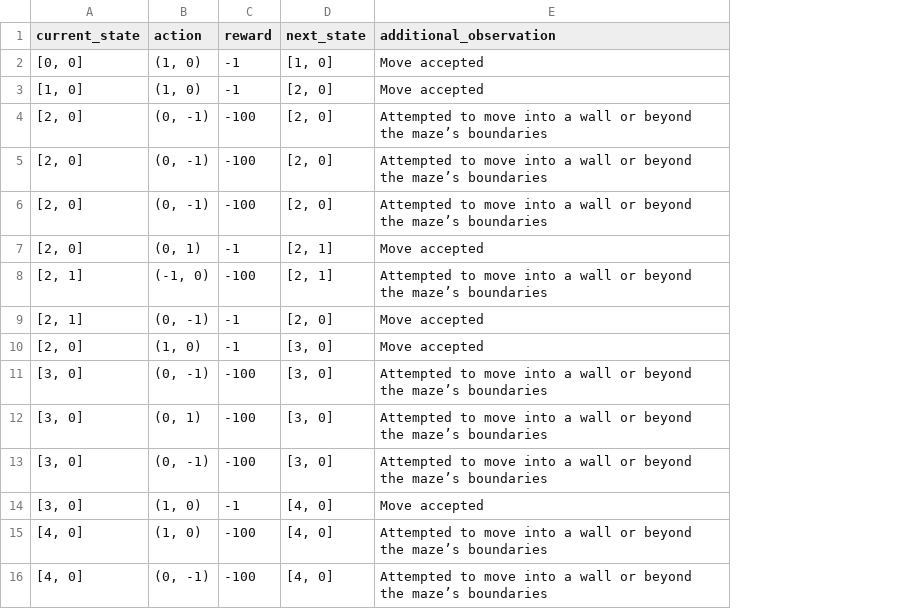
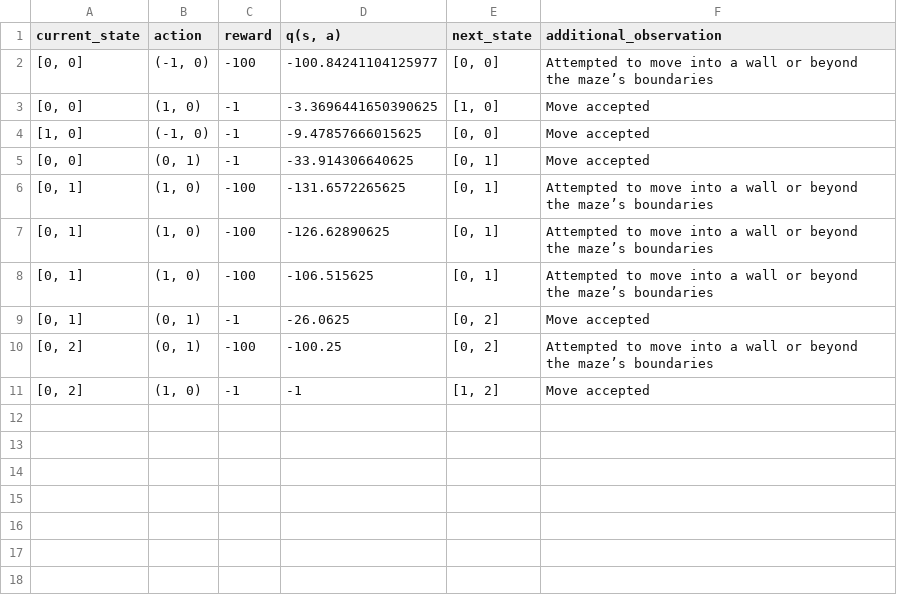
Before and after one commit to miflexr08/basic-rl-model, a CSV file: episodes/random/episode_2.csv, drawn as a sheet; removed rows and columns are numbered as before the commit, all else as after; the diff names each change by its address in the sheet, - before the commit and + after, or states it on an @@ line.

```diff
--- a/episodes/random/episode_2.csv
+++ b/episodes/random/episode_2.csv
+column D (q(s, a)), rows 3-4: -3.3696441650390625 | -9.47857666015625; rows 6-11: -131.6572265625 | -126.62890625 | -106.515625 | -26.0625 | -100.25 | -1
+row 2: [0, 0] | (-1, 0) | -100 | -100.84241104125977 | [0, 0] | Attempted to move into a wall or beyond the maze’s boundaries
-B4 (action): (1, 0)
+B4 (action): (-1, 0)
-E4 (next_state): [2, 0]
+E4 (next_state): [0, 0]
+row 5: [0, 0] | (0, 1) | -1 | -33.914306640625 | [0, 1] | Move accepted
-A6:A9 (current_state): [2, 0]
+A6:A9 (current_state): [0, 1]
-B6:B8 (action): (0, -1)
+B6:B8 (action): (1, 0)
-E6:E8 (next_state): [2, 0]
+E6:E8 (next_state): [0, 1]
-E9 (next_state): [2, 1]
+E9 (next_state): [0, 2]
-row 8: [2, 1] | (-1, 0) | -100 | [2, 1] | Attempted to move into a wall or beyond the maze’s boundaries
-row 9: [2, 1] | (0, -1) | -1 | [2, 0] | Move accepted
-row 10: [2, 0] | (1, 0) | -1 | [3, 0] | Move accepted
-row 11: [3, 0] | (0, -1) | -100 | [3, 0] | Attempted to move into a wall or beyond the maze’s boundaries
-A10 (current_state): [3, 0]
+A10 (current_state): [0, 2]
-E10 (next_state): [3, 0]
+E10 (next_state): [0, 2]
-row 13: [3, 0] | (0, -1) | -100 | [3, 0] | Attempted to move into a wall or beyond the maze’s boundaries
-A11 (current_state): [3, 0]
+A11 (current_state): [0, 2]
-E11 (next_state): [4, 0]
+E11 (next_state): [1, 2]
-row 15: [4, 0] | (1, 0) | -100 | [4, 0] | Attempted to move into a wall or beyond the maze’s boundaries
-row 16: [4, 0] | (0, -1) | -100 | [4, 0] | Attempted to move into a wall or beyond the maze’s boundaries
```
Also changed, not shown: episodes/random/episode_10.csv, episodes/random/episode_3.csv, 17 other files.
